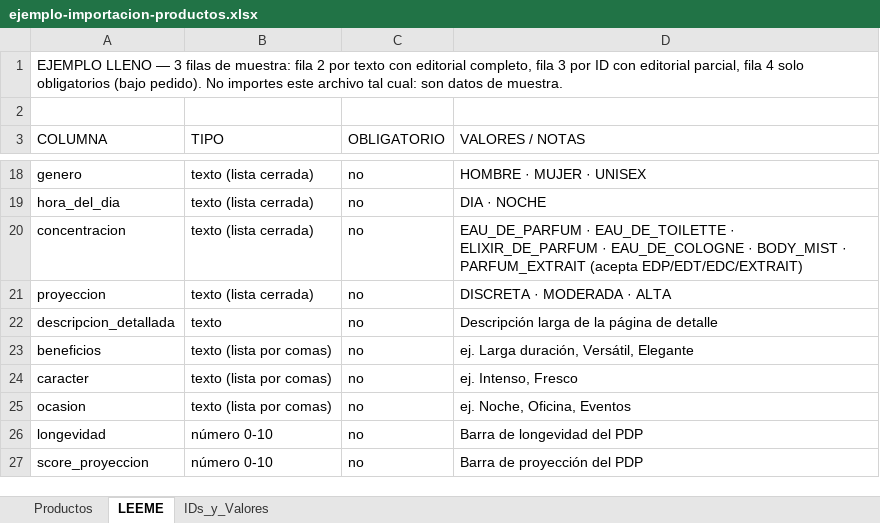
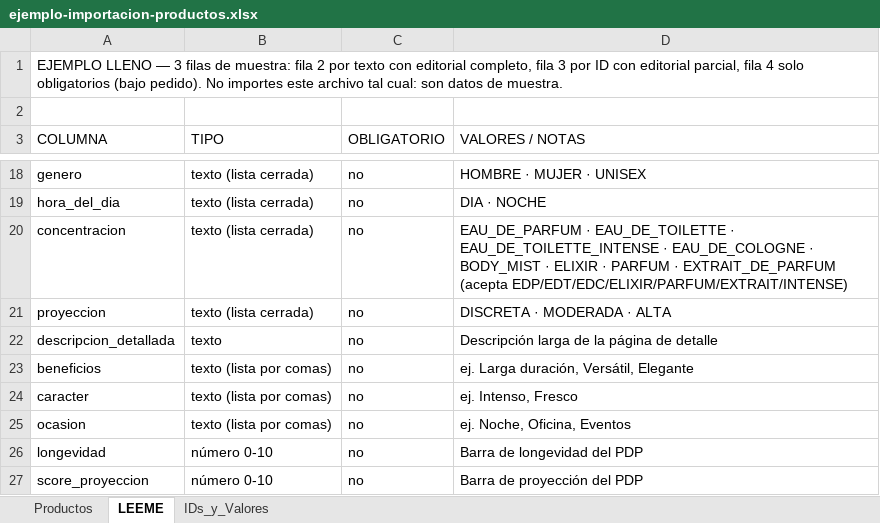
Before and after one commit to erfajc97/livi-admin, an Excel workbook: public/ejemplo-importacion-productos.xlsx, sheet LEEME, drawn as a sheet; only a part is shown, gaps mark what is left out; values as stored, in another font and other column widths than the file's, no borders; the diff names each change by its address in the sheet, - before the commit and + after, or states it on an @@ line.

Commit message:
feat(products): nuevas opciones de concentracion en form e importador
Actualiza el tipo, la lista de opciones y los alias del importador Excel
(EDP/EDT/EDC/ELIXIR/PARFUM/EXTRAIT/INTENSE). Plantillas xlsx regeneradas
con la nueva lista cerrada.

```diff
--- a/public/ejemplo-importacion-productos.xlsx (sheet LEEME)
+++ b/public/ejemplo-importacion-productos.xlsx (sheet LEEME)
-D20 (VALORES / NOTAS): …EAU_DE_TOILETTE · ELIXIR_DE_PARFUM · EAU_DE_COLOGNE · BODY_MIST · PARFUM_EXTRAIT (acepta EDP/EDT/EDC/EXTRAIT)
+D20 (VALORES / NOTAS): …EAU_DE_TOILETTE · EAU_DE_TOILETTE_INTENSE · EAU_DE_COLOGNE · BODY_MIST · ELIXIR · PARFUM · EXTRAIT_DE_PARFUM (acepta EDP/EDT/EDC/ELIXIR/PARFUM/EXTRAIT/INTENSE)
```
Also changed, not shown: public/plantilla-productos.xlsx, 3 other files.
